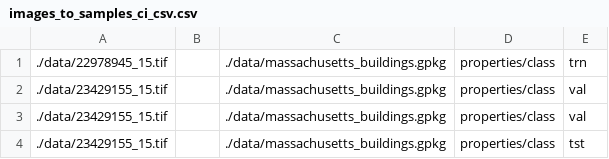
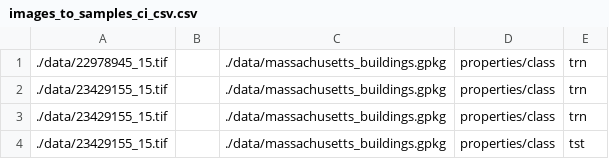
Before and after one commit to MarjanAsgari/geo-inference-dask, a CSV file: data/images_to_samples_ci_csv.csv, drawn as a sheet.

Commit message:
- minor fix

```diff
--- a/data/images_to_samples_ci_csv.csv
+++ b/data/images_to_samples_ci_csv.csv
@@ -1,4 +1,4 @@
 ./data/22978945_15.tif,,./data/massachusetts_buildings.gpkg,properties/class,trn
-./data/23429155_15.tif,,./data/massachusetts_buildings.gpkg,properties/class,val
-./data/23429155_15.tif,,./data/massachusetts_buildings.gpkg,properties/class,val
+./data/23429155_15.tif,,./data/massachusetts_buildings.gpkg,properties/class,trn
+./data/23429155_15.tif,,./data/massachusetts_buildings.gpkg,properties/class,trn
 ./data/23429155_15.tif,,./data/massachusetts_buildings.gpkg,properties/class,tst
```
